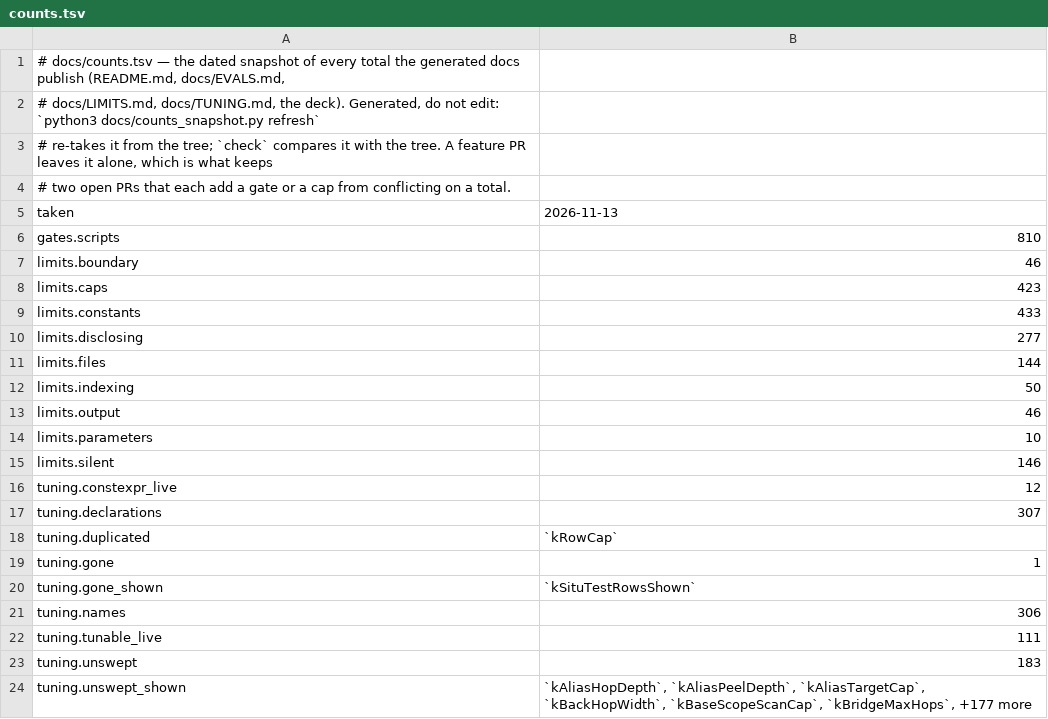
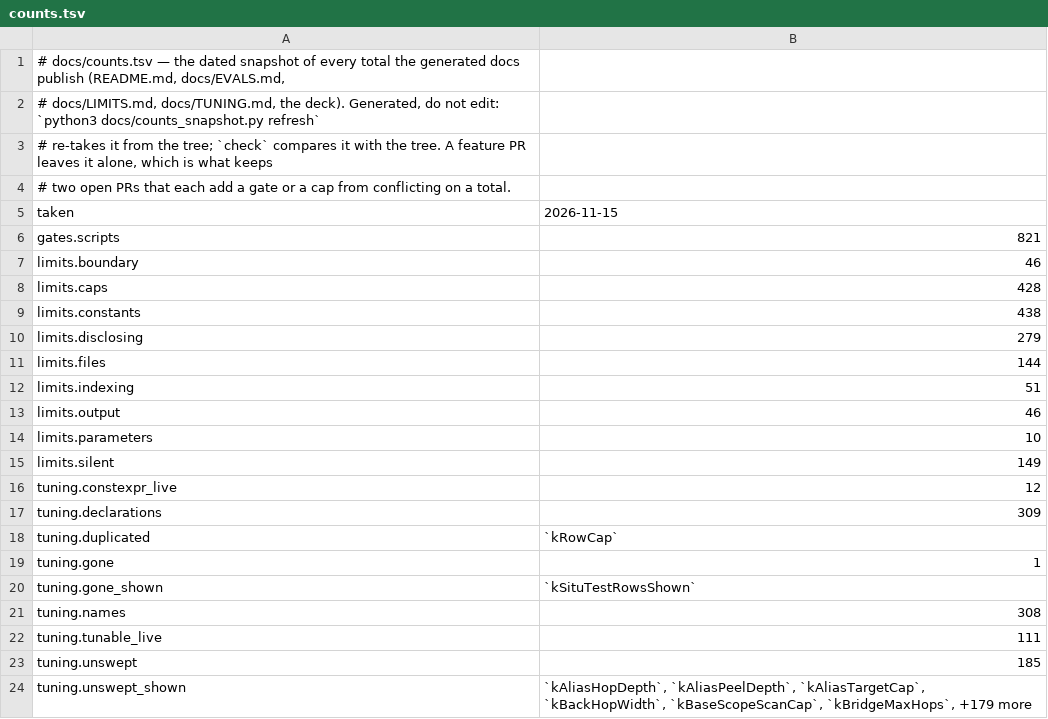
Before and after one commit to redhat-et/ripwire, a TSV file: docs/counts.tsv, drawn as a sheet.

```diff
--- a/docs/counts.tsv
+++ b/docs/counts.tsv
@@ -4,15 +4,15 @@
 # two open PRs that each add a gate or a cap from conflicting on a total.
-taken	2026-11-13
-gates.scripts	810
+taken	2026-11-15
+gates.scripts	821
 limits.boundary	46
-limits.caps	423
-limits.constants	433
-limits.disclosing	277
+limits.caps	428
+limits.constants	438
+limits.disclosing	279
 limits.files	144
-limits.indexing	50
+limits.indexing	51
 limits.output	46
 limits.parameters	10
-limits.silent	146
+limits.silent	149
 tuning.constexpr_live	12
-tuning.declarations	307
+tuning.declarations	309
 tuning.duplicated	`kRowCap`
@@ -20,5 +20,5 @@ tuning.gone	1
 tuning.gone_shown	`kSituTestRowsShown`
-tuning.names	306
+tuning.names	308
 tuning.tunable_live	111
-tuning.unswept	183
-tuning.unswept_shown	`kAliasHopDepth`, `kAliasPeelDepth`, `kAliasTargetCap`, `kBackHopWidth`, `kBaseScopeScanCap`, `kBridgeMaxHops`, +177 more
+tuning.unswept	185
+tuning.unswept_shown	`kAliasHopDepth`, `kAliasPeelDepth`, `kAliasTargetCap`, `kBackHopWidth`, `kBaseScopeScanCap`, `kBridgeMaxHops`, +179 more
```
Also changed, not shown: 5 other files.
